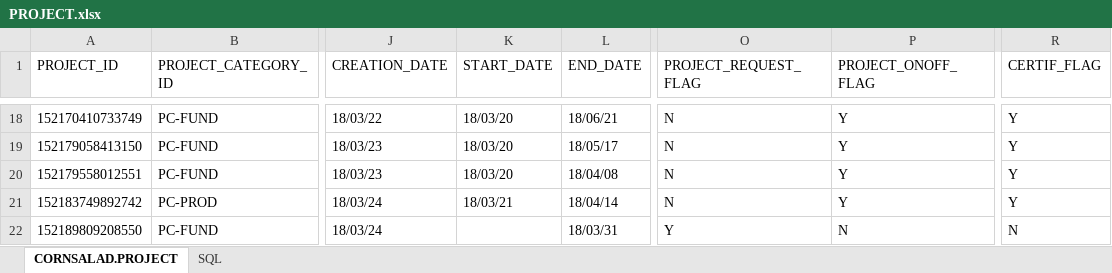
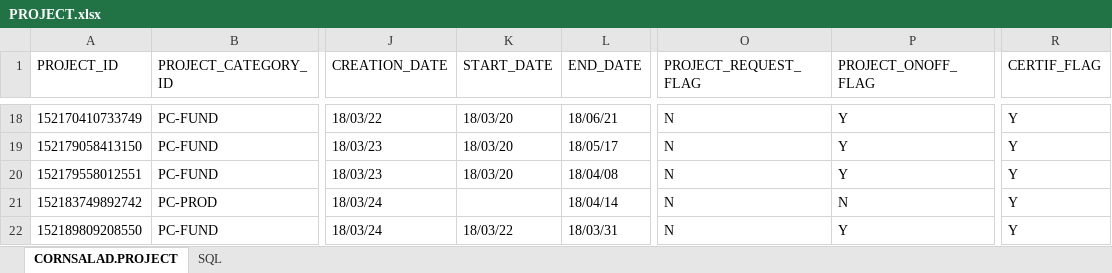
Before and after one commit to lenzefinal/cornsalad, an Excel workbook: finalp/src/main/webapp/resources/db/PROJECT.xlsx, sheet CORNSALAD.PROJECT, drawn as a sheet; only a part is shown, gaps mark what is left out; values as stored, in another font and other column widths than the file's, no borders; the diff covers the shown part only; the diff names each change by its address in the sheet, - before the commit and + after, or states it on an @@ line.

```diff
--- a/finalp/src/main/webapp/resources/db/PROJECT.xlsx (sheet CORNSALAD.PROJECT)
+++ b/finalp/src/main/webapp/resources/db/PROJECT.xlsx (sheet CORNSALAD.PROJECT)
-K21 (START_DATE): 18/03/21
+K21 (START_DATE): (empty)
-P21 (PROJECT_ONOFF_FLAG): Y
+P21 (PROJECT_ONOFF_FLAG): N
-K22 (START_DATE): (empty)
+K22 (START_DATE): 18/03/22
-O22 (PROJECT_REQUEST_FLAG): Y
+O22 (PROJECT_REQUEST_FLAG): N
-P22 (PROJECT_ONOFF_FLAG): N
+P22 (PROJECT_ONOFF_FLAG): Y
-R22 (CERTIF_FLAG): N
+R22 (CERTIF_FLAG): Y
```
Also changed, not shown: 2 added rows elsewhere in this sheet, finalp/src/main/webapp/resources/db/GIFT.xlsx, finalp/src/main/webapp/resources/db/PAYMENT.xlsx, 24 other files.
